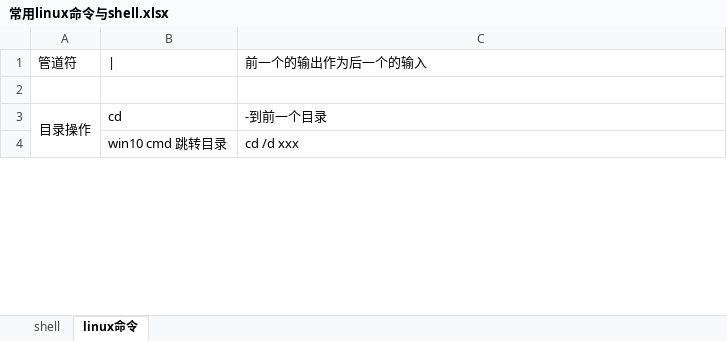
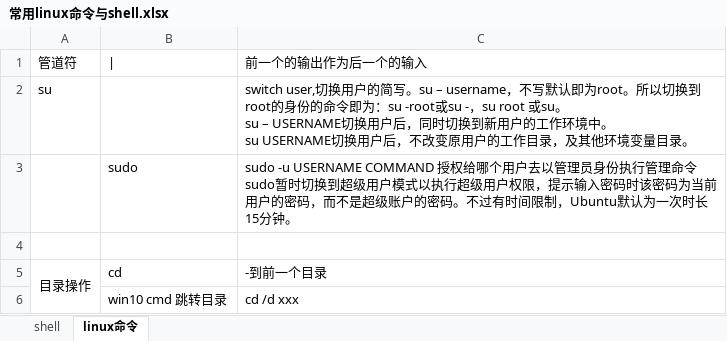
Before and after one commit to Whu-wxy/CS-Notes, an Excel workbook: 常用linux命令与shell.xlsx, sheet linux命令, drawn as a sheet; only a part is shown; values as stored, in another font and other column widths than the file's, no borders; charts and pictures not drawn; ↵ is a line break in a cell; the diff names each change by its address in the sheet, - before the commit and + after, or states it on an @@ line.

Commit message:
Update 常用linux命令与shell.xlsx

```diff
--- a/常用linux命令与shell.xlsx (sheet linux命令)
+++ b/常用linux命令与shell.xlsx (sheet linux命令)
+row 2: su |  | switch user,切换用户的简写。su – username，不写默认即为root。所以切换到root的身份的命令即为：su -root或su -，su root 或su。 ↵ su – USERNAME切换用户后，同时切换到新用户的工作环境中。 ↵ su USERNAME切换用户后，不改变原用户的工作目录，及其他环境变量目录。
+row 3:  | sudo | sudo -u USERNAME COMMAND 授权给哪个用户去以管理员身份执行管理命令 ↵ sudo暂时切换到超级用户模式以执行超级用户权限，提示输入密码时该密码为当前用户的密码，而不是超级账户的密码。不过有时间限制，Ubuntu默认为一次时长15分钟。
```
Also changed, not shown: charts or pictures.
